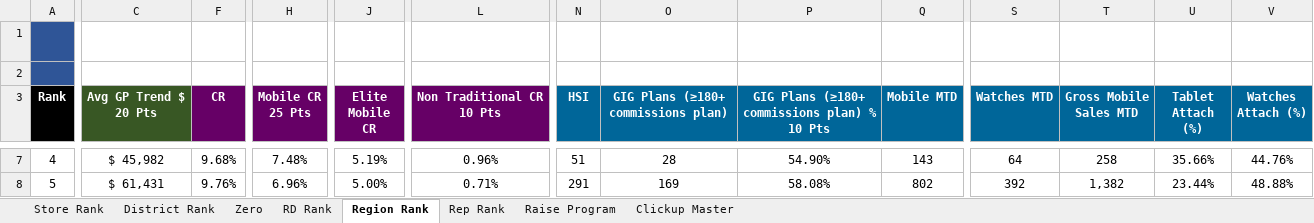
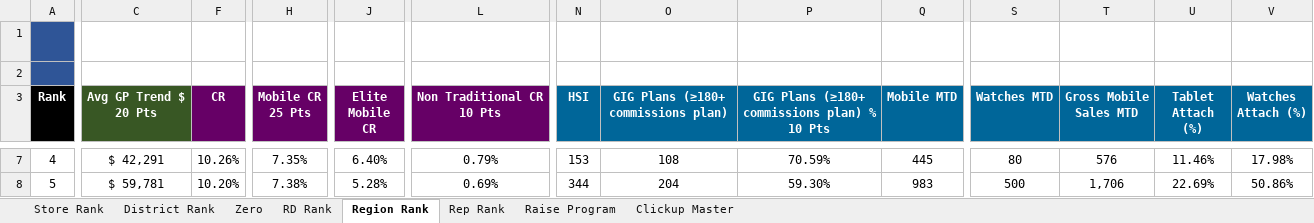
Before and after one commit to BlufoxMobile/Daily-Sales-Report, an Excel workbook: data/Sales Report.xlsx, sheet Region Rank, drawn as a sheet; only a part is shown, gaps mark what is left out; values as stored, in another font and other column widths than the file's, no borders; charts and pictures and conditional formats not drawn; the diff covers the shown part only; the diff names each change by its address in the sheet, - before the commit and + after, or states it on an @@ line.

```diff
--- a/data/Sales Report.xlsx (sheet Region Rank)
+++ b/data/Sales Report.xlsx (sheet Region Rank)
-C7 (Avg GP Trend $ 20 Pts): $ 45,982
+C7 (Avg GP Trend $ 20 Pts): $ 42,291
-F7 (CR): 9.68%
+F7 (CR): 10.26%
-H7 (Mobile CR 25 Pts): 7.48%
+H7 (Mobile CR 25 Pts): 7.35%
-J7 (Elite Mobile CR): 5.19%
+J7 (Elite Mobile CR): 6.40%
-L7 (Non Traditional CR 10 Pts): 0.96%
+L7 (Non Traditional CR 10 Pts): 0.79%
-N7 (HSI): 51
+N7 (HSI): 153
-O7: 28
+O7: 108
-P7: 54.90%
+P7: 70.59%
-Q7 (Mobile MTD): 143
+Q7 (Mobile MTD): 445
-S7 (Watches MTD): 64
+S7 (Watches MTD): 80
-T7 (Gross Mobile Sales MTD): 258
+T7 (Gross Mobile Sales MTD): 576
-U7 (Tablet Attach (%)): 35.66%
+U7 (Tablet Attach (%)): 11.46%
-V7 (Watches Attach (%)): 44.76%
+V7 (Watches Attach (%)): 17.98%
-C8 (Avg GP Trend $ 20 Pts): $ 61,431
+C8 (Avg GP Trend $ 20 Pts): $ 59,781
-F8 (CR): 9.76%
+F8 (CR): 10.20%
-H8 (Mobile CR 25 Pts): 6.96%
+H8 (Mobile CR 25 Pts): 7.38%
-J8 (Elite Mobile CR): 5.00%
+J8 (Elite Mobile CR): 5.28%
-L8 (Non Traditional CR 10 Pts): 0.71%
+L8 (Non Traditional CR 10 Pts): 0.69%
-N8 (HSI): 291
+N8 (HSI): 344
-O8: 169
+O8: 204
-P8: 58.08%
+P8: 59.30%
-Q8 (Mobile MTD): 802
+Q8 (Mobile MTD): 983
-S8 (Watches MTD): 392
+S8 (Watches MTD): 500
-T8 (Gross Mobile Sales MTD): 1,382
+T8 (Gross Mobile Sales MTD): 1,706
-U8 (Tablet Attach (%)): 23.44%
+U8 (Tablet Attach (%)): 22.69%
-V8 (Watches Attach (%)): 48.88%
+V8 (Watches Attach (%)): 50.86%
```
Also changed, not shown: 2 added rows, 2 removed rows and 123 edited cells elsewhere in this sheet, sheet Rep Rank, sheet Store Rank, sheet District Rank, sheet Zero, sheet RD Rank, hidden cells.
